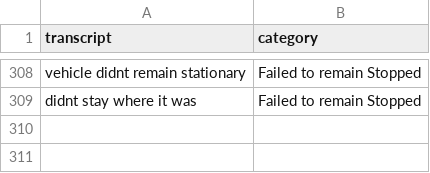
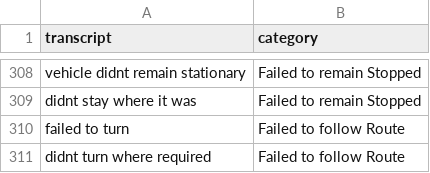
Before and after one commit to KieMerr17/auto_annotate, a CSV file: data.csv, drawn as a sheet; only a part is shown, gaps mark what is left out; the diff names each change by its address in the sheet, - before the commit and + after, or states it on an @@ line.

```diff
--- a/data.csv
+++ b/data.csv
+row 310: failed to turn | Failed to follow Route
+row 311: didnt turn where required | Failed to follow Route
```
Also changed, not shown: accuracy_history.csv, 3 other files.
